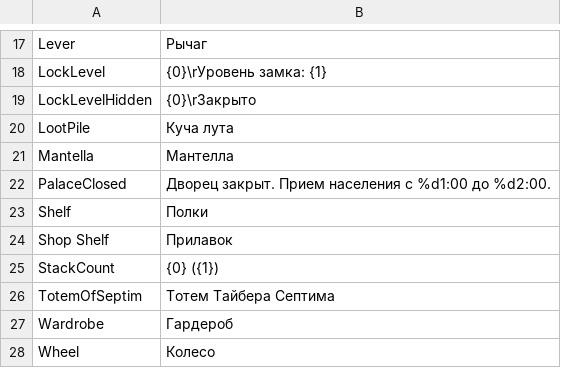
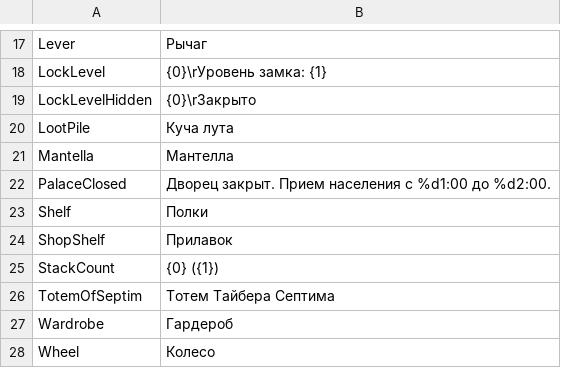
Before and after one commit to Jagget/World-Tooltips, a CSV file: Russian/WorldTooltipsModData.csv, drawn as a sheet; only a part is shown, gaps mark what is left out.

Commit message:
v1.5.2: Fixed missing "Shop Shelf" localization key

```diff
--- a/Russian/WorldTooltipsModData.csv
+++ b/Russian/WorldTooltipsModData.csv
@@ -23,3 +23,3 @@ PalaceClosed,Дворец закрыт. Прием населения с %d1:00
 Shelf,Полки
-Shop Shelf,Прилавок
+ShopShelf,Прилавок
 StackCount,{0} ({1})
```
Also changed, not shown: WorldTooltipsModData.csv, 9 other files.
